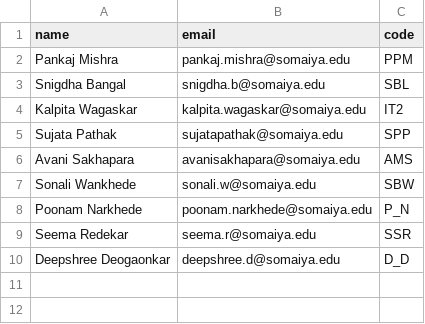
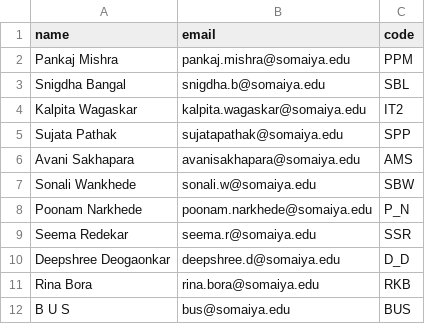
Before and after one commit to shreyasgurav/FacultyPerformance, a CSV file: dataset/Faculty.csv, drawn as a sheet.

```diff
--- a/dataset/Faculty.csv
+++ b/dataset/Faculty.csv
@@ -10 +10,3 @@ Seema Redekar,seema.r@somaiya.edu,SSR
 Deepshree Deogaonkar,deepshree.d@somaiya.edu,D_D
+Rina Bora,rina.bora@somaiya.edu,RKB
+B U S,bus@somaiya.edu,BUS
```
Also changed, not shown: dataset/students.csv, dataset/timetable.csv, 21 other files.
